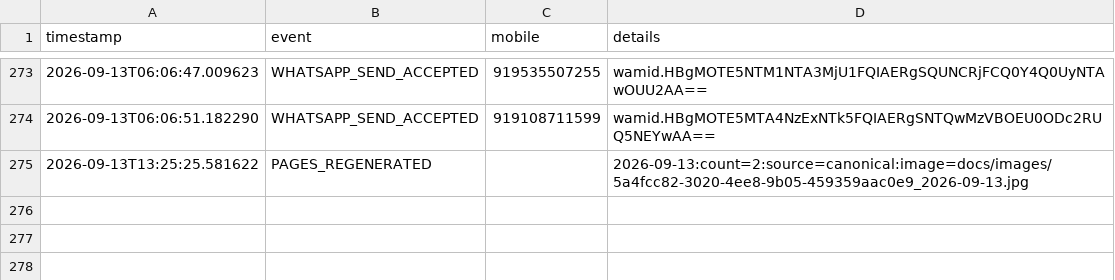
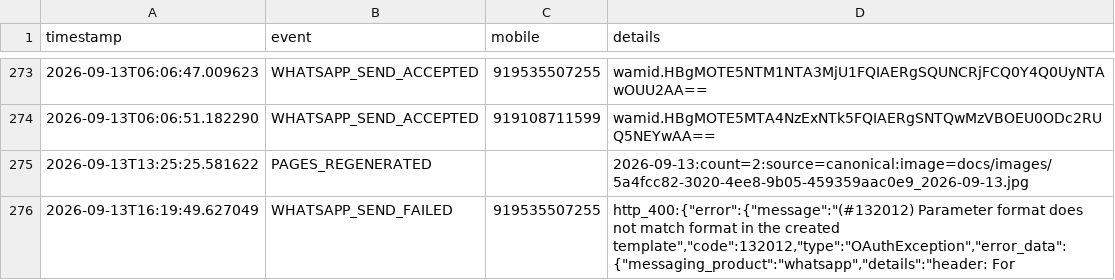
Before and after one commit to mishnit/daily-darshan, a CSV file: csv/logs.csv, drawn as a sheet; only a part is shown, gaps mark what is left out; the diff names each change by its address in the sheet, - before the commit and + after, or states it on an @@ line.

```diff
--- a/csv/logs.csv
+++ b/csv/logs.csv
+row 276: 2026-09-13T16:19:49.627049 | WHATSAPP_SEND_FAILED | 919535507255 | http_400:{"error":{"message":"(#132012) Parameter format does not match format in the created template","code":132012,"type":"OAuthException","error_data":{"messaging_product":"whatsapp","details":"header: For
```
Also changed, not shown: csv/sentlog.csv.
